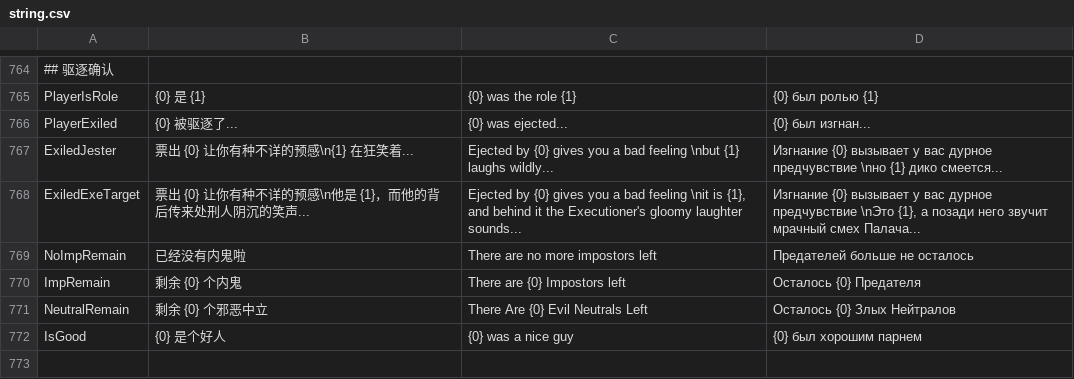
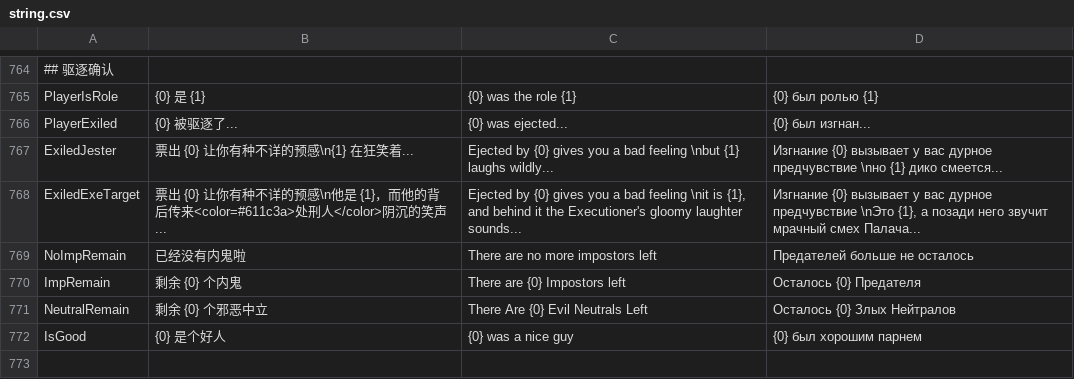
Before and after one commit to tukasa0001/TownOfHost, a CSV file: Resources/string.csv, drawn as a sheet; only a part is shown, gaps mark what is left out.

```diff
--- a/Resources/string.csv
+++ b/Resources/string.csv
@@ -767,3 +767,3 @@ PlayerExiled,{0} 被驱逐了...,{0} was ejected...,{0} был изгнан...
 ExiledJester,票出 {0} 让你有种不详的预感\n{1} 在狂笑着...,Ejected by {0} gives you a bad feeling \nbut {1} laughs wildly...,Изгнание {0} вызывает у вас дурное предчувствие \nно {1} дико смеется...
-ExiledExeTarget,票出 {0} 让你有种不详的预感\n他是 {1}，而他的背后传来处刑人阴沉的笑声...,"Ejected by {0} gives you a bad feeling \nit is {1}, and behind it the Executioner's gloomy laughter sounds...","Изгнание {0} вызывает у вас дурное предчувствие \nЭто {1}, а позади него звучит мрачный смех Палача..."
+ExiledExeTarget,票出 {0} 让你有种不详的预感\n他是 {1}，而他的背后传来<color=#611c3a>处刑人</color>阴沉的笑声...,"Ejected by {0} gives you a bad feeling \nit is {1}, and behind it the Executioner's gloomy laughter sounds...","Изгнание {0} вызывает у вас дурное предчувствие \nЭто {1}, а позади него звучит мрачный смех Палача..."
 NoImpRemain,已经没有内鬼啦,There are no more impostors left,Предателей больше не осталось
```
Also changed, not shown: 4 other files.
